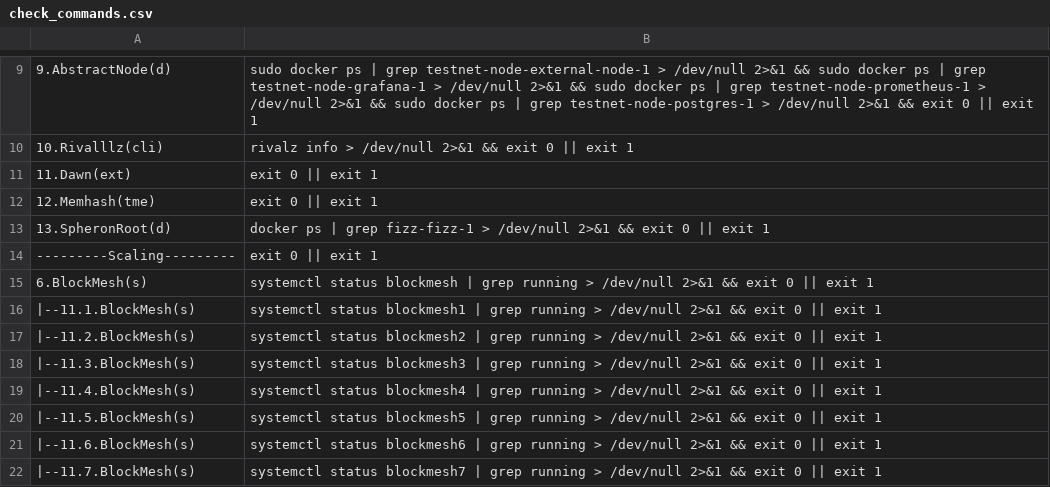
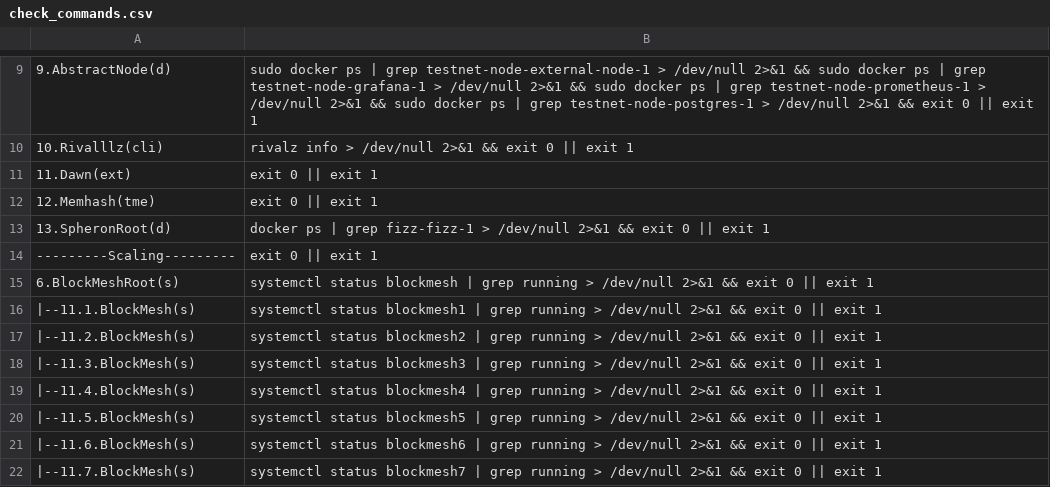
Before and after one commit to repchinskiy/cryptologo, a CSV file: check_commands.csv, drawn as a sheet; only a part is shown, gaps mark what is left out.

Commit message:
Update check_commands.csv

```diff
--- a/check_commands.csv
+++ b/check_commands.csv
@@ -14,3 +14,3 @@
 ---------Scaling---------;exit 0 || exit 1
-6.BlockMesh(s);systemctl status blockmesh | grep running > /dev/null 2>&1 && exit 0 || exit 1
+6.BlockMeshRoot(s);systemctl status blockmesh | grep running > /dev/null 2>&1 && exit 0 || exit 1
   |--11.1.BlockMesh(s);systemctl status blockmesh1 | grep running > /dev/null 2>&1 && exit 0 || exit 1
```
